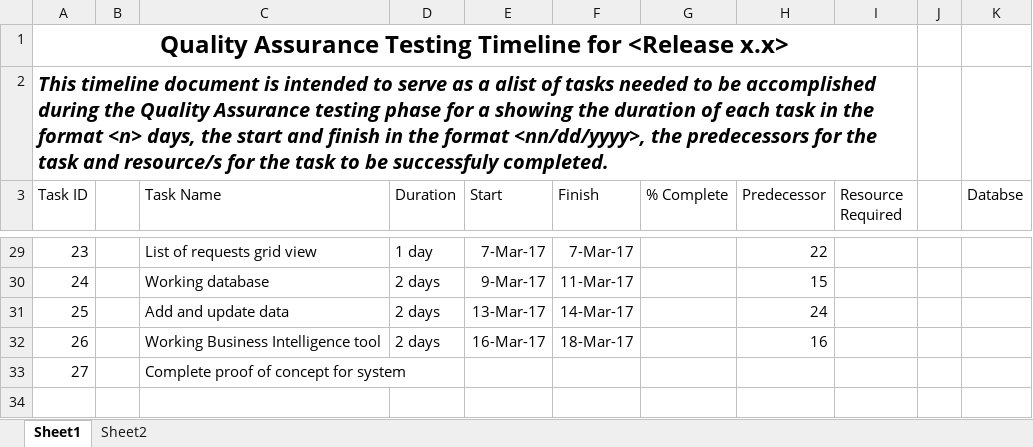
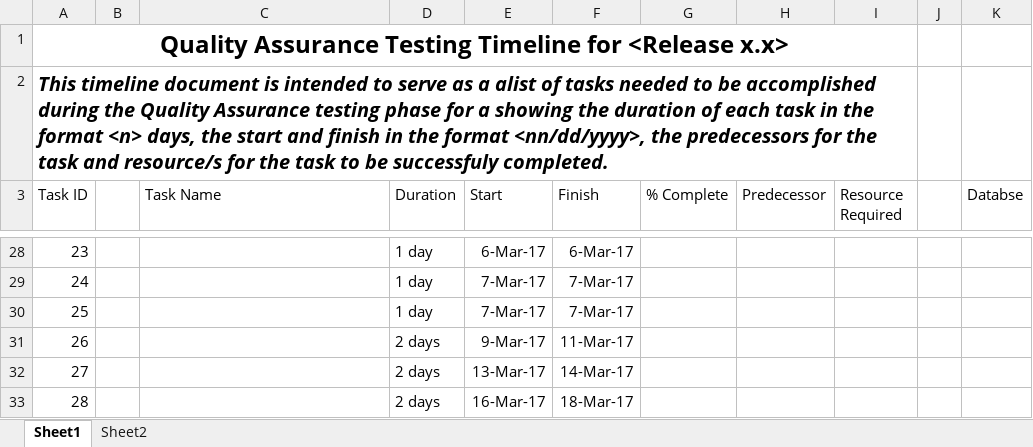
Before and after one commit to fghavoc/SOFTDEV-Monitoring-System, an Excel workbook: Documentation/QUALITY/SQA Checklist.xlsx, sheet Sheet1, drawn as a sheet; only a part is shown, gaps mark what is left out; values as stored, in another font and other column widths than the file's, no borders; addresses are those after the commit; the diff covers the shown part only; the diff names each change by its address in the sheet, - before the commit and + after, or states it on an @@ line.

```diff
--- a/Documentation/QUALITY/SQA Checklist.xlsx (sheet Sheet1)
+++ b/Documentation/QUALITY/SQA Checklist.xlsx (sheet Sheet1)
-C28 (Task Name): List of requests grid view
+C28 (Task Name): (empty)
-E28 (Start): 7-Mar-17
+E28 (Start): 6-Mar-17
-F28 (Finish): 7-Mar-17
+F28 (Finish): 6-Mar-17
-H28 (Predecessor): 22
+H28 (Predecessor): (empty)
-C29 (Task Name): Working database
+C29 (Task Name): (empty)
-D29:D30 (Duration): 2 days
+D29:D30 (Duration): 1 day
-E29 (Start): 9-Mar-17
+E29 (Start): 7-Mar-17
-F29 (Finish): 11-Mar-17
+F29 (Finish): 7-Mar-17
-H29 (Predecessor): 15
+H29 (Predecessor): (empty)
-C30 (Task Name): Add and update data
+C30 (Task Name): (empty)
-E30 (Start): 13-Mar-17
+E30 (Start): 7-Mar-17
-F30 (Finish): 14-Mar-17
+F30 (Finish): 7-Mar-17
-H30 (Predecessor): 24
+H30 (Predecessor): (empty)
-C31 (Task Name): Working Business Intelligence tool
+C31 (Task Name): (empty)
-E31 (Start): 16-Mar-17
+E31 (Start): 9-Mar-17
-F31 (Finish): 18-Mar-17
+F31 (Finish): 11-Mar-17
-H31 (Predecessor): 16
+H31 (Predecessor): (empty)
-C32 (Task Name): Complete proof of concept for system
+C32 (Task Name): (empty)
-D32 (Duration): (empty)
+D32 (Duration): 2 days
-E32 (Start): (empty)
+E32 (Start): 13-Mar-17
-F32 (Finish): (empty)
+F32 (Finish): 14-Mar-17
+row 33: 28 |  |  | 2 days | 16-Mar-17 | 18-Mar-17
```
Also changed, not shown: 1 added row, 2 removed rows and 32 edited cells elsewhere in this sheet, 47 other files.
